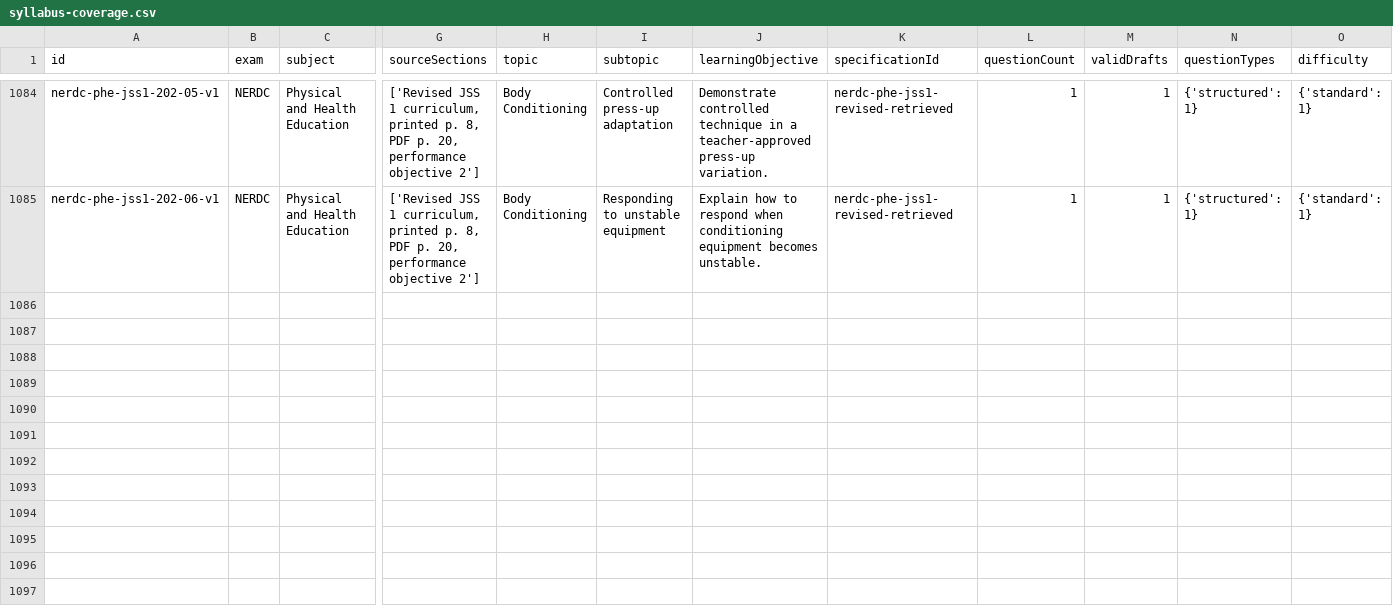
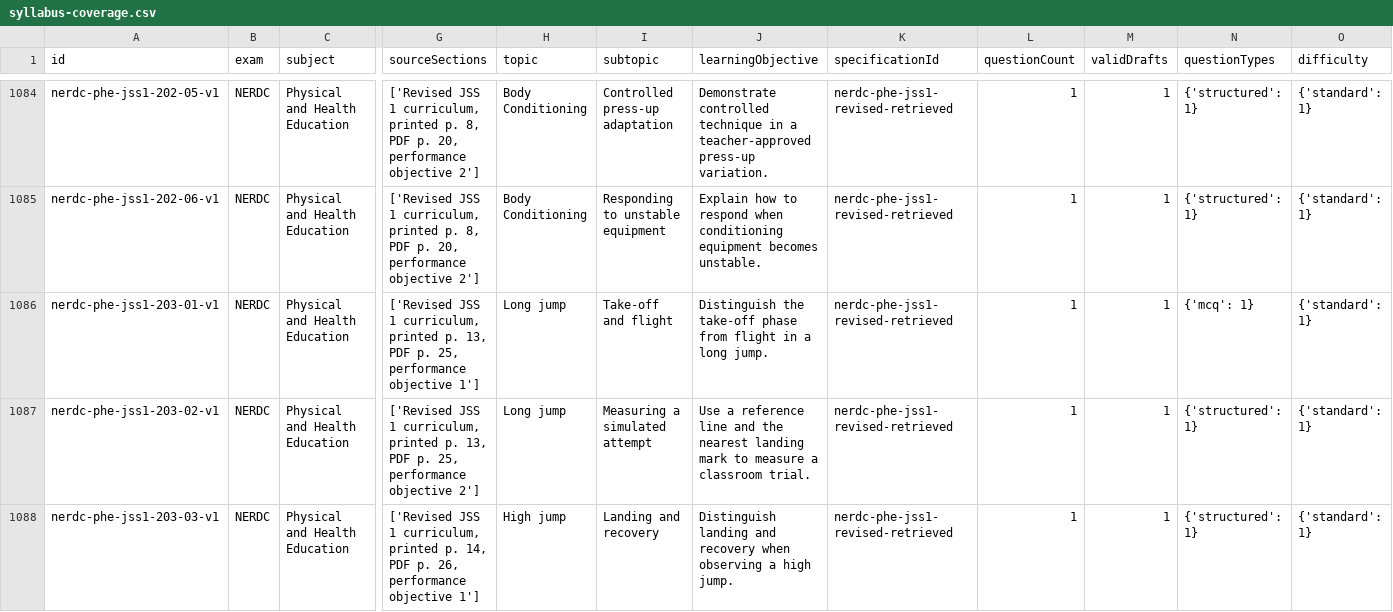
Before and after one commit to Ndobal/ndovera, a CSV file: question-data/audits/syllabus-coverage.csv, drawn as a sheet; only a part is shown, gaps mark what is left out; rows hold the shown columns only; the diff covers the shown part only; the diff names each change by its address in the sheet, - before the commit and + after, or states it on an @@ line.

```diff
--- a/question-data/audits/syllabus-coverage.csv
+++ b/question-data/audits/syllabus-coverage.csv
+row 1086: nerdc-phe-jss1-203-01-v1 | NERDC | Physical and Health Education | ['Revised JSS 1 curriculum, printed p. 13, PDF p. 25, performance objective 1'] | Long jump | Take-off and flight | Distinguish the take-off phase from flight in a long jump. | nerdc-phe-jss1-revised-retrieved | 1 | 1 | {'mcq': 1} | {'standard': 1}
+row 1087: nerdc-phe-jss1-203-02-v1 | NERDC | Physical and Health Education | ['Revised JSS 1 curriculum, printed p. 13, PDF p. 25, performance objective 2'] | Long jump | Measuring a simulated attempt | Use a reference line and the nearest landing mark to measure a classroom trial. | nerdc-phe-jss1-revised-retrieved | 1 | 1 | {'structured': 1} | {'standard': 1}
+row 1088: nerdc-phe-jss1-203-03-v1 | NERDC | Physical and Health Education | ['Revised JSS 1 curriculum, printed p. 14, PDF p. 26, performance objective 1'] | High jump | Landing and recovery | Distinguish landing and recovery when observing a high jump. | nerdc-phe-jss1-revised-retrieved | 1 | 1 | {'structured': 1} | {'standard': 1}
```
Also changed, not shown: 3 added rows elsewhere in this file, question-data/audits/completion-dashboard.csv, 7 other files.
